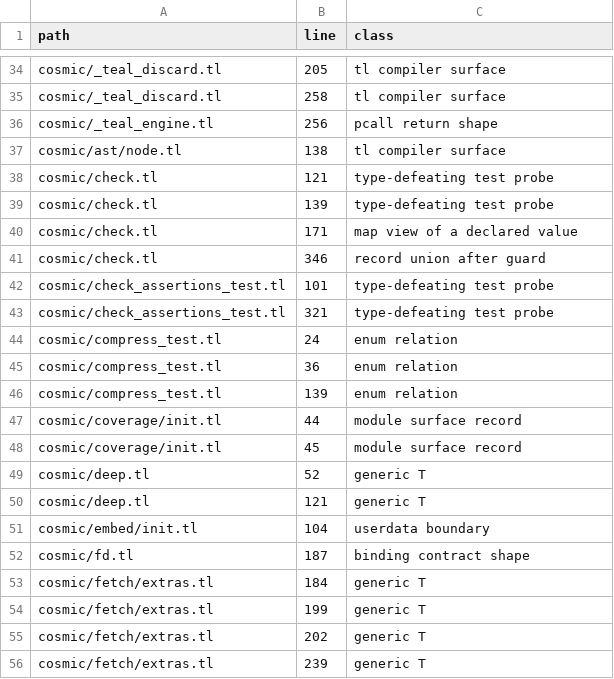
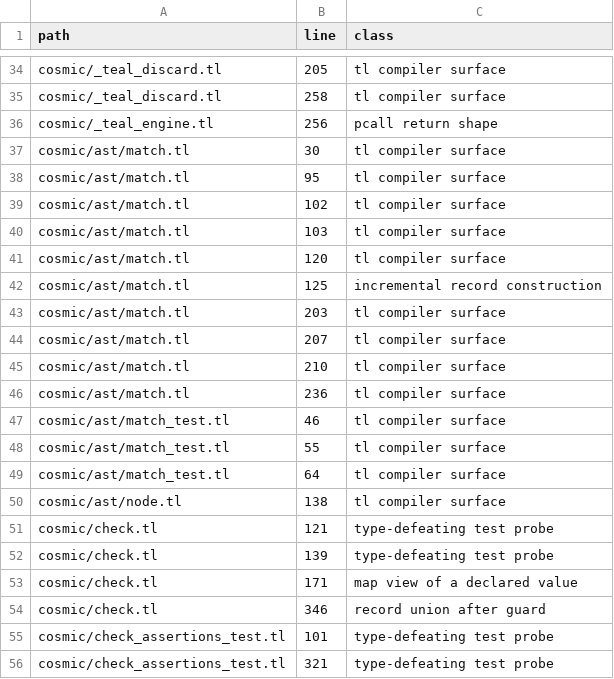
Before and after one commit to cosmic-lua/cosmic, a TSV file: docs/design/cast-sites.tsv, drawn as a sheet; only a part is shown, gaps mark what is left out; the shorter side is filled out with more unchanged rows; the diff names each change by its address in the sheet, - before the commit and + after, or states it on an @@ line.

```diff
--- a/docs/design/cast-sites.tsv
+++ b/docs/design/cast-sites.tsv
+row 37: cosmic/ast/match.tl | 30 | tl compiler surface
+row 38: cosmic/ast/match.tl | 95 | tl compiler surface
+row 39: cosmic/ast/match.tl | 102 | tl compiler surface
+row 40: cosmic/ast/match.tl | 103 | tl compiler surface
+row 41: cosmic/ast/match.tl | 120 | tl compiler surface
+row 42: cosmic/ast/match.tl | 125 | incremental record construction
+row 43: cosmic/ast/match.tl | 203 | tl compiler surface
+row 44: cosmic/ast/match.tl | 207 | tl compiler surface
+row 45: cosmic/ast/match.tl | 210 | tl compiler surface
+row 46: cosmic/ast/match.tl | 236 | tl compiler surface
+row 47: cosmic/ast/match_test.tl | 46 | tl compiler surface
+row 48: cosmic/ast/match_test.tl | 55 | tl compiler surface
+row 49: cosmic/ast/match_test.tl | 64 | tl compiler surface
```
Also changed, not shown: 4 other files.
